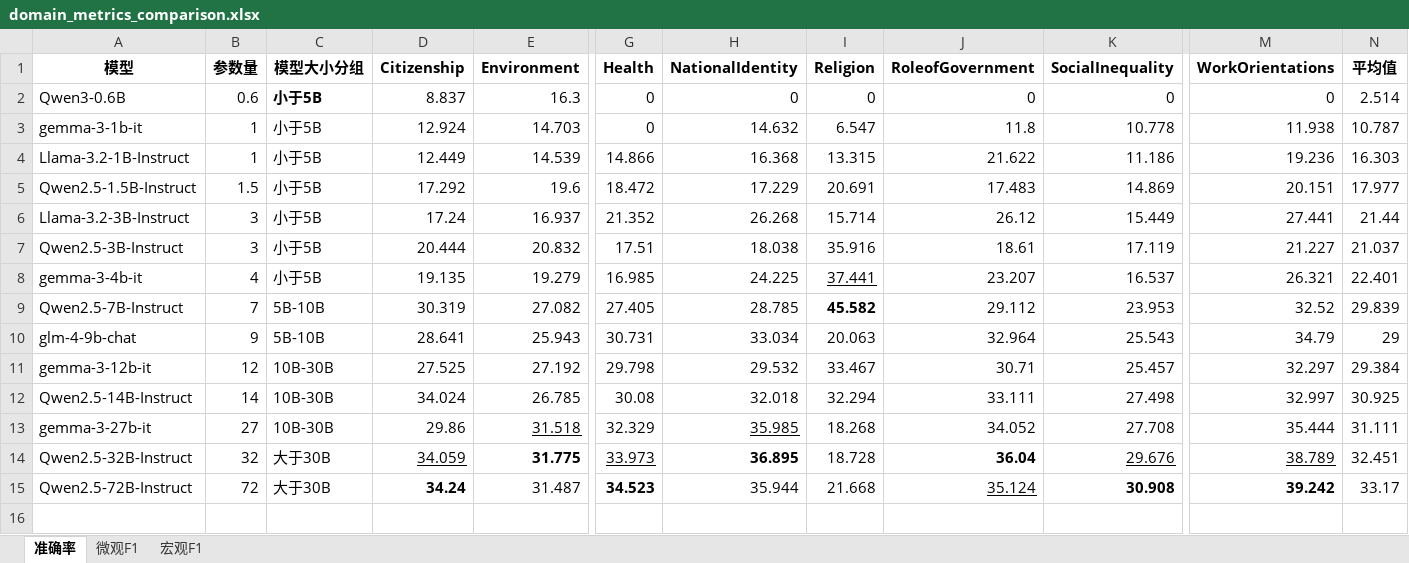
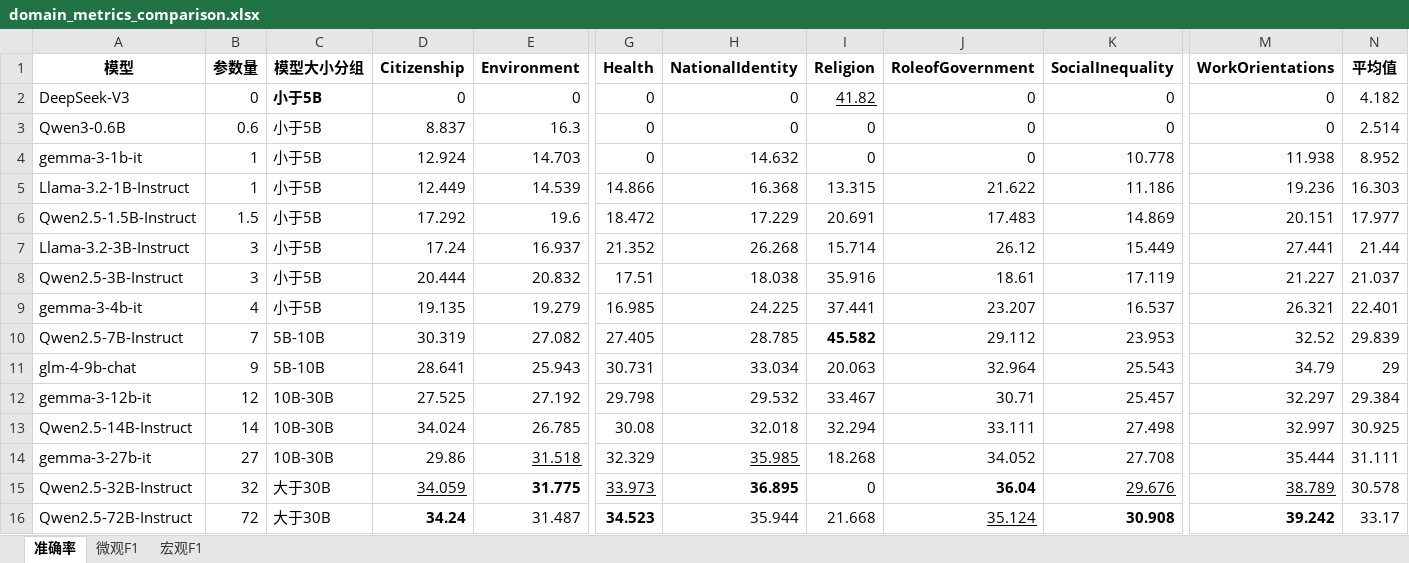
Before and after one commit to JiaWANG-TJ/SocioBench, an Excel workbook: evaluation/data_visualization/merged_results/domain_metrics_comparison.xlsx, sheet 准确率, drawn as a sheet; only a part is shown, gaps mark what is left out; values as stored, in another font and other column widths than the file's, no borders; addresses are those after the commit; rows hold the shown columns only; the diff names each change by its address in the sheet, - before the commit and + after, or states it on an @@ line.

```diff
--- a/evaluation/data_visualization/merged_results/domain_metrics_comparison.xlsx (sheet 准确率)
+++ b/evaluation/data_visualization/merged_results/domain_metrics_comparison.xlsx (sheet 准确率)
+row 2: DeepSeek-V3 | 0 | 小于5B | 0 | 0 | 0 | 0 | 41.82 | 0 | 0 | 0 | 4.182
-C3 bold: on
+C3 bold: off
-I4 (Religion): 6.547
+I4 (Religion): 0
-J4 (RoleofGovernment): 11.8
+J4 (RoleofGovernment): 0
-N4 (平均值): 10.787
+N4 (平均值): 8.952
-I9 underline: on
+I9 underline: off
-I15 (Religion): 18.728
+I15 (Religion): 0
-N15 (平均值): 32.451
+N15 (平均值): 30.578
```
Also changed, not shown: sheet 宏观F1, sheet 微观F1, Data_process/question_stats/question_statistics.xlsx, evaluation/data_visualization/merged_results/country_metrics_comparison.xlsx, 14 other files.
